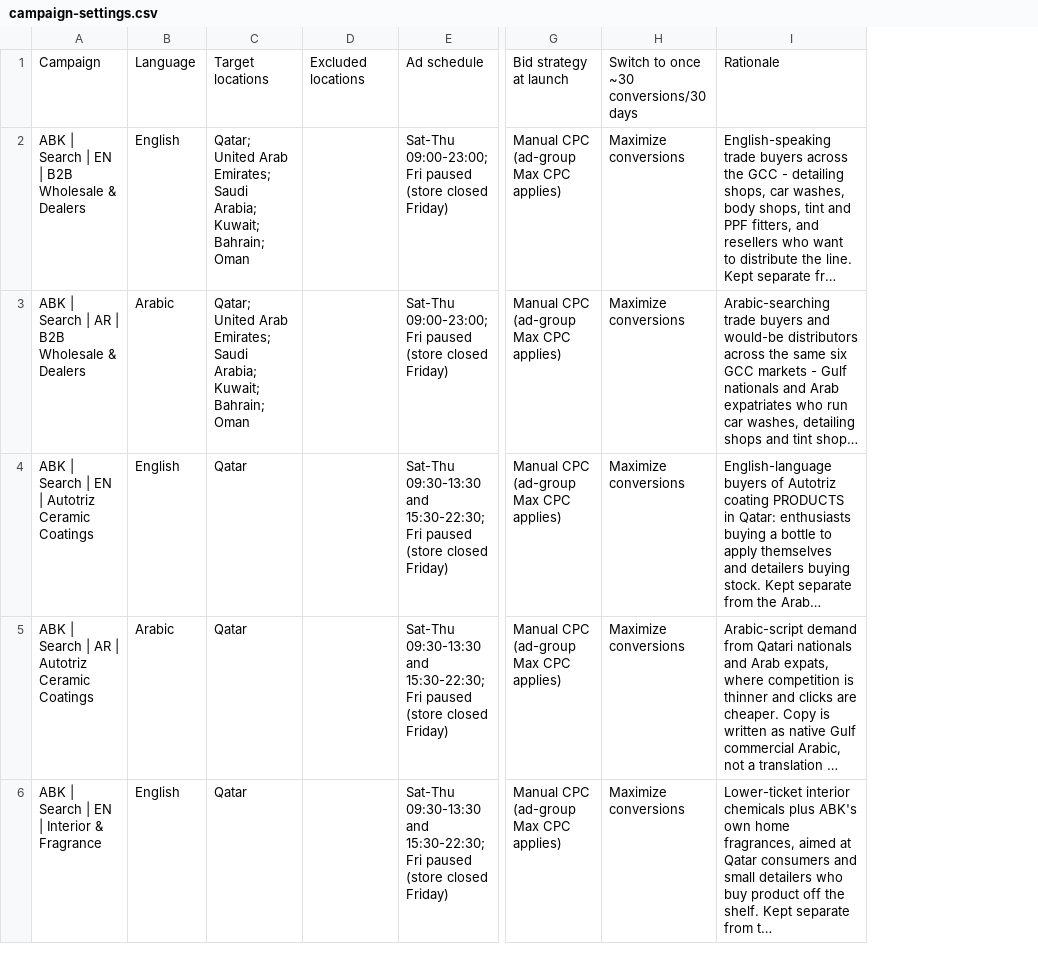
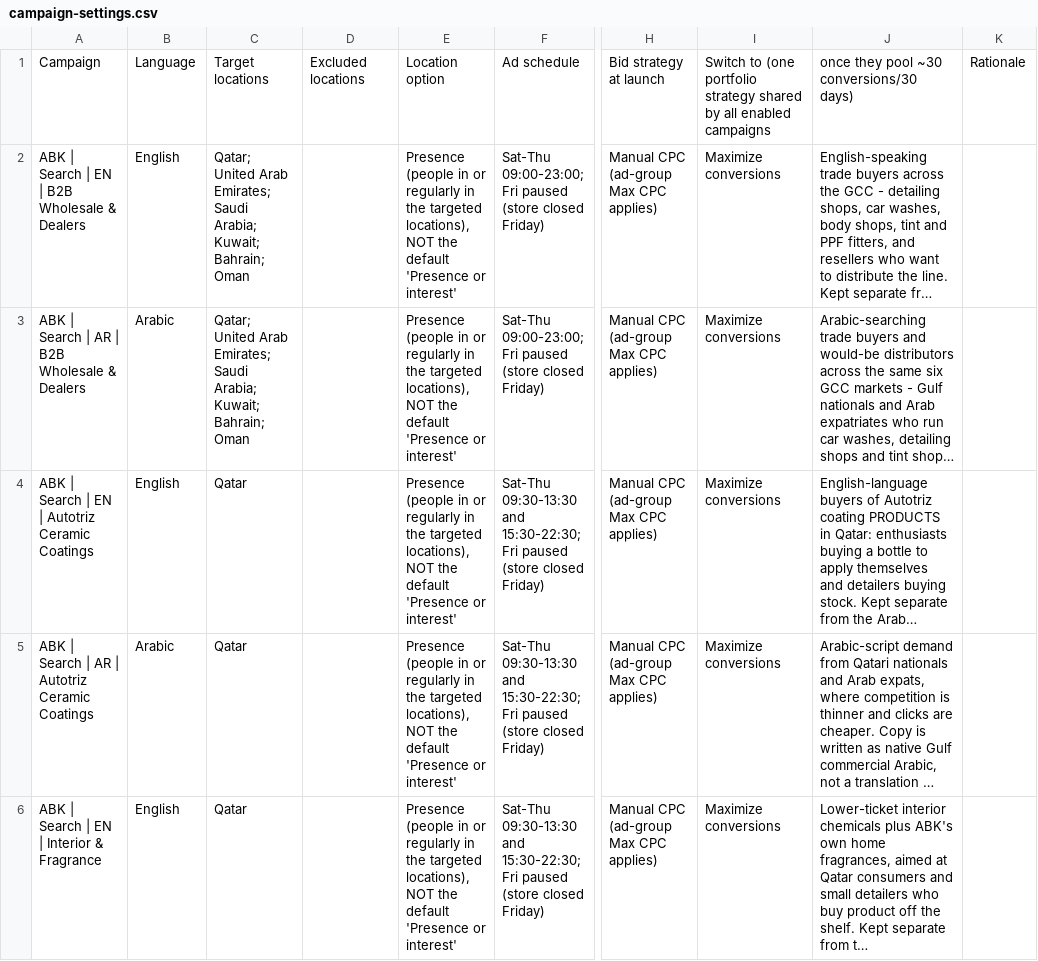
Before and after one commit to ammanabbasi/Qatar-website, a CSV file: marketing/google-ads/campaign-settings.csv, drawn as a sheet; only a part is shown, gaps mark what is left out; long unchanged cells end in …; addresses are those after the commit; the diff names each change by its address in the sheet, - before the commit and + after, or states it on an @@ line.

Commit message:
docs(marketing): pre-launch account settings that Google leaves at costly defaults
An offline optimisation pass against cost-per-lead, not a rebuild. Nothing
in the importable CSVs changes; the settings sheet and runbook gain what
the account needs set by hand before any campaign is enabled.

- campaign-settings.csv: new "Location option" column, Presence only.
  Google's default "Presence or interest" also serves people abroad who
  merely searched about Qatar. Editor has no column for it, so the sheet
  has to say it or it gets left at the default.
- Switch-strategy column now says one portfolio Maximize-conversions
  strategy shared by all enabled campaigns. At 5-15 clicks/day a single
  campaign would need a 7-20% conversion rate to reach 30/month alone.
- README: account-settings table (currency must be QAR or budgets are
  3.6x; auto-apply recommendations off; automatically created assets
  off; call asset with call reporting; Business Profile location asset).
  The call and location assets were in build/assets.json from the start
  but never reached the runbook. Week-1 checks gain user-location, calls
  and hour-of-day.
- CONVERSION-TRACKING: "Calls from ads" as the one conversion that works
  with zero site code, before any label is pasted.

```diff
--- a/marketing/google-ads/campaign-settings.csv
+++ b/marketing/google-ads/campaign-settings.csv
+column E, rows 1-6: Location option | Presence (people in or regularly in the targeted locations), NOT the default 'Presence or interest' | Presence (people in or regularly in the targeted locations), NOT the default 'Presence or interest' | Presence (people in or regularly in the targeted locations), NOT the default 'Presence or interest' | Presence (people in or regularly in the targeted locations), NOT the default 'Presence or interest' | Presence (people in or regularly in the targeted locations), NOT the default 'Presence or interest'
+column K, row 1: Rationale
-I1: Switch to once ~30 conversions/30 days
+I1: Switch to (one portfolio strategy shared by all enabled campaigns
-J1: Rationale
+J1: once they pool ~30 conversions/30 days)
```
Also changed, not shown: 3 other files.
